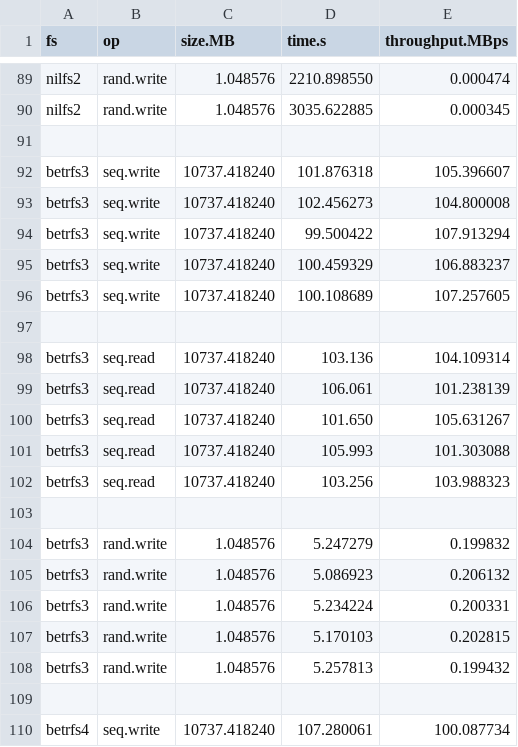
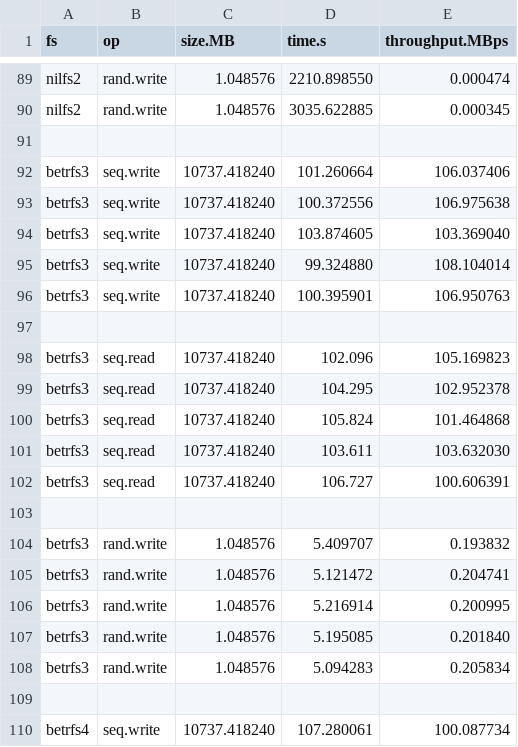
Before and after one commit to zhanyang/dissertation, a CSV file: data/raw/rw_io_aged.csv, drawn as a sheet; only a part is shown, gaps mark what is left out.

Commit message:
B3 aged rw io

```diff
--- a/data/raw/rw_io_aged.csv
+++ b/data/raw/rw_io_aged.csv
@@ -91,19 +91,19 @@ nilfs2, rand.write, 1.048576, 3035.622885, 0.000345
 
-betrfs3, seq.write, 10737.418240, 101.876318, 105.396607
-betrfs3, seq.write, 10737.418240, 102.456273, 104.800008
-betrfs3, seq.write, 10737.418240,  99.500422, 107.913294
-betrfs3, seq.write, 10737.418240, 100.459329, 106.883237
-betrfs3, seq.write, 10737.418240, 100.108689, 107.257605
+betrfs3, seq.write, 10737.418240, 101.260664, 106.037406
+betrfs3, seq.write, 10737.418240, 100.372556, 106.975638
+betrfs3, seq.write, 10737.418240, 103.874605, 103.369040
+betrfs3, seq.write, 10737.418240,  99.324880, 108.104014
+betrfs3, seq.write, 10737.418240, 100.395901, 106.950763
 
-betrfs3, seq.read, 10737.418240, 103.136, 104.109314
-betrfs3, seq.read, 10737.418240, 106.061, 101.238139
-betrfs3, seq.read, 10737.418240, 101.650, 105.631267
-betrfs3, seq.read, 10737.418240, 105.993, 101.303088
-betrfs3, seq.read, 10737.418240, 103.256, 103.988323
+betrfs3, seq.read, 10737.418240, 102.096, 105.169823
+betrfs3, seq.read, 10737.418240, 104.295, 102.952378
+betrfs3, seq.read, 10737.418240, 105.824, 101.464868
+betrfs3, seq.read, 10737.418240, 103.611, 103.632030
+betrfs3, seq.read, 10737.418240, 106.727, 100.606391
 
-betrfs3, rand.write, 1.048576, 5.247279, 0.199832
-betrfs3, rand.write, 1.048576, 5.086923, 0.206132
-betrfs3, rand.write, 1.048576, 5.234224, 0.200331
-betrfs3, rand.write, 1.048576, 5.170103, 0.202815
-betrfs3, rand.write, 1.048576, 5.257813, 0.199432
+betrfs3, rand.write, 1.048576, 5.409707, 0.193832
+betrfs3, rand.write, 1.048576, 5.121472, 0.204741
+betrfs3, rand.write, 1.048576, 5.216914, 0.200995
+betrfs3, rand.write, 1.048576, 5.195085, 0.201840
+betrfs3, rand.write, 1.048576, 5.094283, 0.205834
 
```
